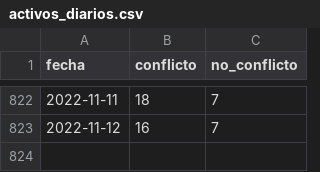
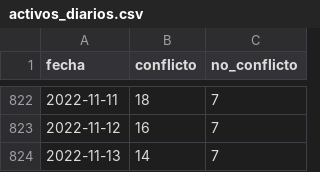
Before and after one commit to mauforonda/transitabilidad-bolivia, a CSV file: activos_diarios.csv, drawn as a sheet; only a part is shown, gaps mark what is left out.

Commit message:
[ci] actualización

```diff
--- a/activos_diarios.csv
+++ b/activos_diarios.csv
@@ -823 +823,2 @@ fecha,conflicto,no_conflicto
 2022-11-12,16,7
+2022-11-13,14,7
```
